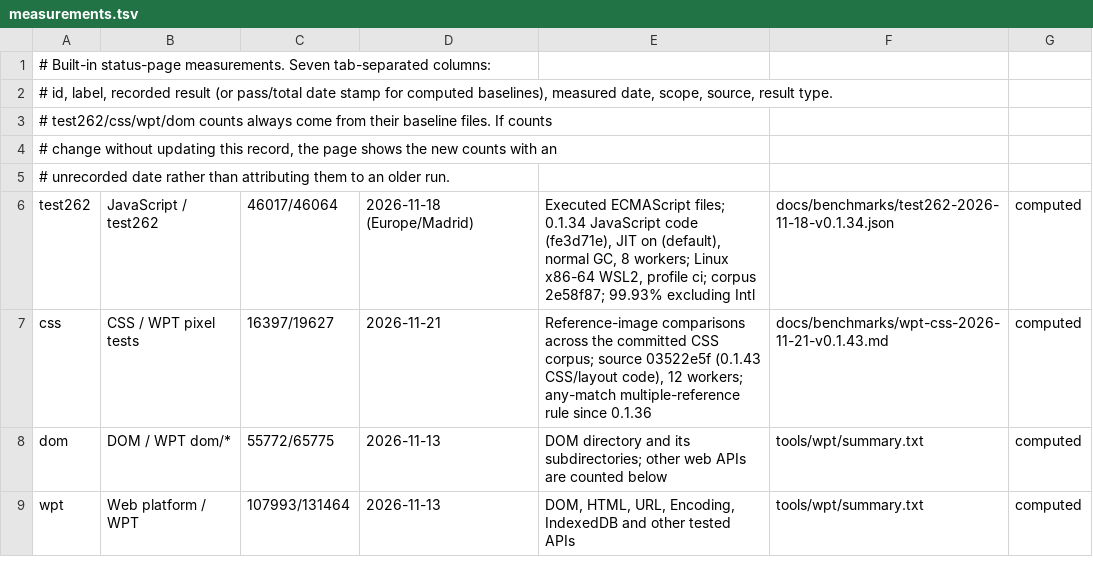
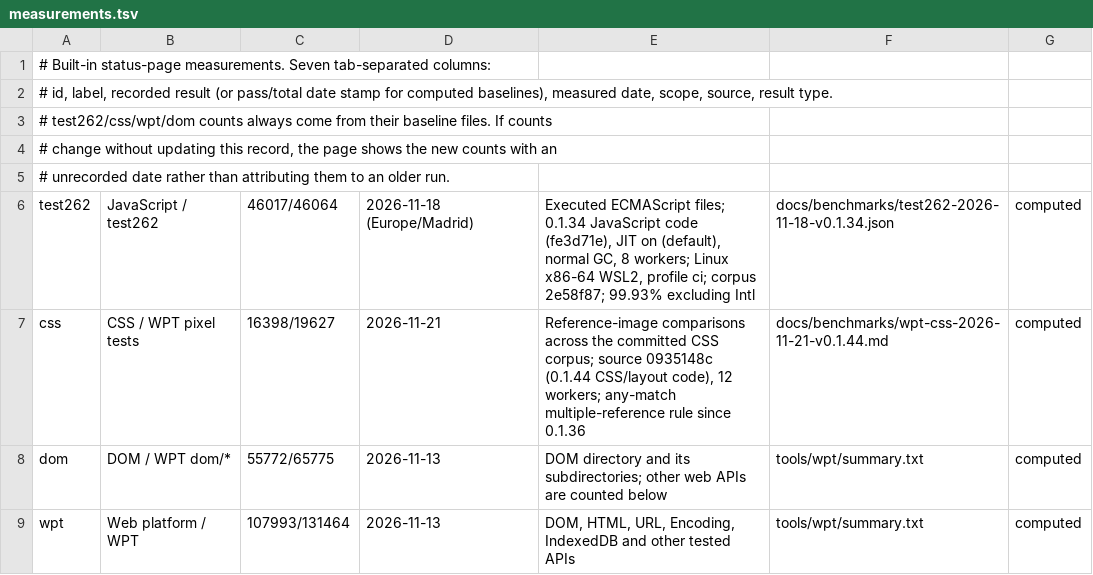
Before and after one commit to i234dev/RabbitHoleBrowser, a TSV file: tools/metrics/measurements.tsv, drawn as a sheet; only a part is shown.

```diff
--- a/tools/metrics/measurements.tsv
+++ b/tools/metrics/measurements.tsv
@@ -6,3 +6,3 @@
 test262	JavaScript / test262	46017/46064	2026-11-18 (Europe/Madrid)	Executed ECMAScript files; 0.1.34 JavaScript code (fe3d71e), JIT on (default), normal GC, 8 workers; Linux x86-64 WSL2, profile ci; corpus 2e58f87; 99.93% excluding Intl	docs/benchmarks/test262-2026-11-18-v0.1.34.json	computed
-css	CSS / WPT pixel tests	16397/19627	2026-11-21	Reference-image comparisons across the committed CSS corpus; source 03522e5f (0.1.43 CSS/layout code), 12 workers; any-match multiple-reference rule since 0.1.36	docs/benchmarks/wpt-css-2026-11-21-v0.1.43.md	computed
+css	CSS / WPT pixel tests	16398/19627	2026-11-21	Reference-image comparisons across the committed CSS corpus; source 0935148c (0.1.44 CSS/layout code), 12 workers; any-match multiple-reference rule since 0.1.36	docs/benchmarks/wpt-css-2026-11-21-v0.1.44.md	computed
 dom	DOM / WPT dom/*	55772/65775	2026-11-13	DOM directory and its subdirectories; other web APIs are counted below	tools/wpt/summary.txt	computed
```
Also changed, not shown: 5 other files.
